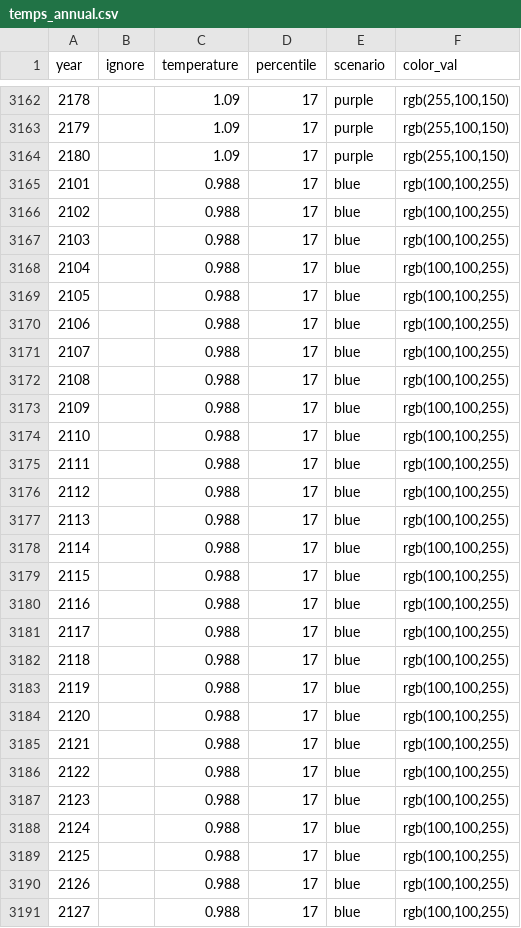
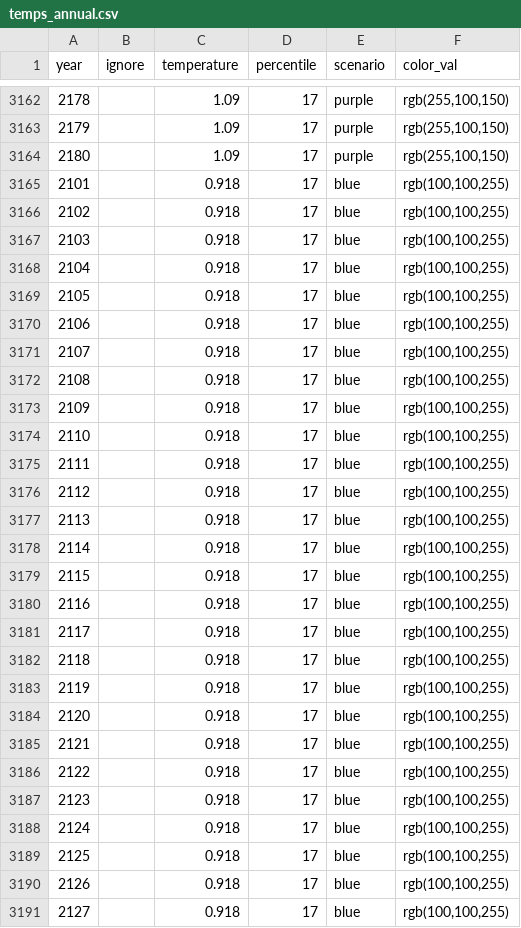
Before and after one commit to stujen/SPMfigure_webpage, a CSV file: data/temps_annual.csv, drawn as a sheet; only a part is shown, gaps mark what is left out; the diff covers the shown part only.

```diff
--- a/data/temps_annual.csv
+++ b/data/temps_annual.csv
@@ -3164,28 +3164,28 @@ year,ignore,temperature,percentile,scenario,color_val
 2180,,1.09,17,purple,"rgb(255,100,150)"
-2101,,0.988,17,blue,"rgb(100,100,255)"
-2102,,0.988,17,blue,"rgb(100,100,255)"
-2103,,0.988,17,blue,"rgb(100,100,255)"
-2104,,0.988,17,blue,"rgb(100,100,255)"
-2105,,0.988,17,blue,"rgb(100,100,255)"
-2106,,0.988,17,blue,"rgb(100,100,255)"
-2107,,0.988,17,blue,"rgb(100,100,255)"
-2108,,0.988,17,blue,"rgb(100,100,255)"
-2109,,0.988,17,blue,"rgb(100,100,255)"
-2110,,0.988,17,blue,"rgb(100,100,255)"
-2111,,0.988,17,blue,"rgb(100,100,255)"
-2112,,0.988,17,blue,"rgb(100,100,255)"
-2113,,0.988,17,blue,"rgb(100,100,255)"
-2114,,0.988,17,blue,"rgb(100,100,255)"
-2115,,0.988,17,blue,"rgb(100,100,255)"
-2116,,0.988,17,blue,"rgb(100,100,255)"
-2117,,0.988,17,blue,"rgb(100,100,255)"
-2118,,0.988,17,blue,"rgb(100,100,255)"
-2119,,0.988,17,blue,"rgb(100,100,255)"
-2120,,0.988,17,blue,"rgb(100,100,255)"
-2121,,0.988,17,blue,"rgb(100,100,255)"
-2122,,0.988,17,blue,"rgb(100,100,255)"
-2123,,0.988,17,blue,"rgb(100,100,255)"
-2124,,0.988,17,blue,"rgb(100,100,255)"
-2125,,0.988,17,blue,"rgb(100,100,255)"
-2126,,0.988,17,blue,"rgb(100,100,255)"
-2127,,0.988,17,blue,"rgb(100,100,255)"
+2101,,0.918,17,blue,"rgb(100,100,255)"
+2102,,0.918,17,blue,"rgb(100,100,255)"
+2103,,0.918,17,blue,"rgb(100,100,255)"
+2104,,0.918,17,blue,"rgb(100,100,255)"
+2105,,0.918,17,blue,"rgb(100,100,255)"
+2106,,0.918,17,blue,"rgb(100,100,255)"
+2107,,0.918,17,blue,"rgb(100,100,255)"
+2108,,0.918,17,blue,"rgb(100,100,255)"
+2109,,0.918,17,blue,"rgb(100,100,255)"
+2110,,0.918,17,blue,"rgb(100,100,255)"
+2111,,0.918,17,blue,"rgb(100,100,255)"
+2112,,0.918,17,blue,"rgb(100,100,255)"
+2113,,0.918,17,blue,"rgb(100,100,255)"
+2114,,0.918,17,blue,"rgb(100,100,255)"
+2115,,0.918,17,blue,"rgb(100,100,255)"
+2116,,0.918,17,blue,"rgb(100,100,255)"
+2117,,0.918,17,blue,"rgb(100,100,255)"
+2118,,0.918,17,blue,"rgb(100,100,255)"
+2119,,0.918,17,blue,"rgb(100,100,255)"
+2120,,0.918,17,blue,"rgb(100,100,255)"
+2121,,0.918,17,blue,"rgb(100,100,255)"
+2122,,0.918,17,blue,"rgb(100,100,255)"
+2123,,0.918,17,blue,"rgb(100,100,255)"
+2124,,0.918,17,blue,"rgb(100,100,255)"
+2125,,0.918,17,blue,"rgb(100,100,255)"
+2126,,0.918,17,blue,"rgb(100,100,255)"
+2127,,0.918,17,blue,"rgb(100,100,255)"
```
Also changed, not shown: 133 edited cells elsewhere in this file.
